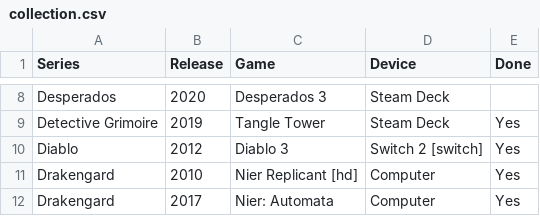
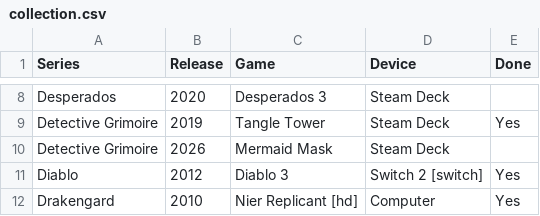
Before and after one commit to proletariado/proletariado.github.io, a CSV file: data/collection.csv, drawn as a sheet; only a part is shown, gaps mark what is left out; the shorter side is filled out with more unchanged rows.

Commit message:
Update collection.csv

```diff
--- a/data/collection.csv
+++ b/data/collection.csv
@@ -9,2 +9,3 @@ Desperados,2020,Desperados 3,Steam Deck,
 Detective Grimoire,2019,Tangle Tower,Steam Deck,Yes
+Detective Grimoire,2026,Mermaid Mask,Steam Deck,
 Diablo,2012,Diablo 3,Switch 2 [switch],Yes
```
